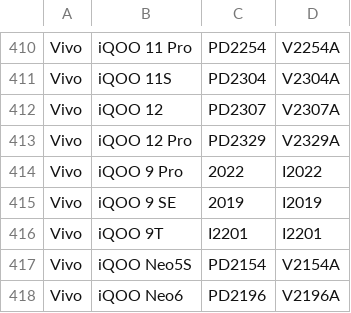
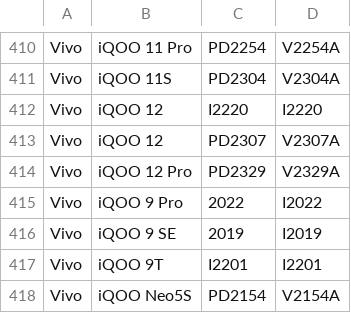
Before and after one commit to parserpp/get_android_data, a CSV file: data/vivo_gms_devices.csv, drawn as a sheet; only a part is shown, gaps mark what is left out; the shorter side is filled out with more unchanged rows.

```diff
--- a/data/vivo_gms_devices.csv
+++ b/data/vivo_gms_devices.csv
@@ -411,2 +411,3 @@ Vivo,iQOO 11 Pro,PD2254,V2254A
 Vivo,iQOO 11S,PD2304,V2304A
+Vivo,iQOO 12,I2220,I2220
 Vivo,iQOO 12,PD2307,V2307A
```
Also changed, not shown: 1 other file.
